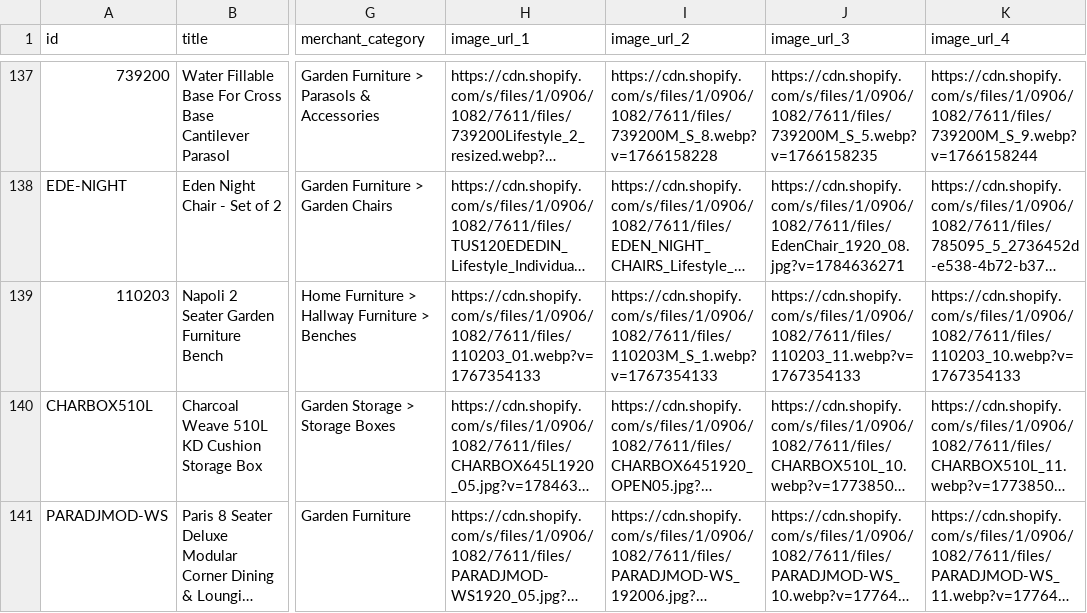
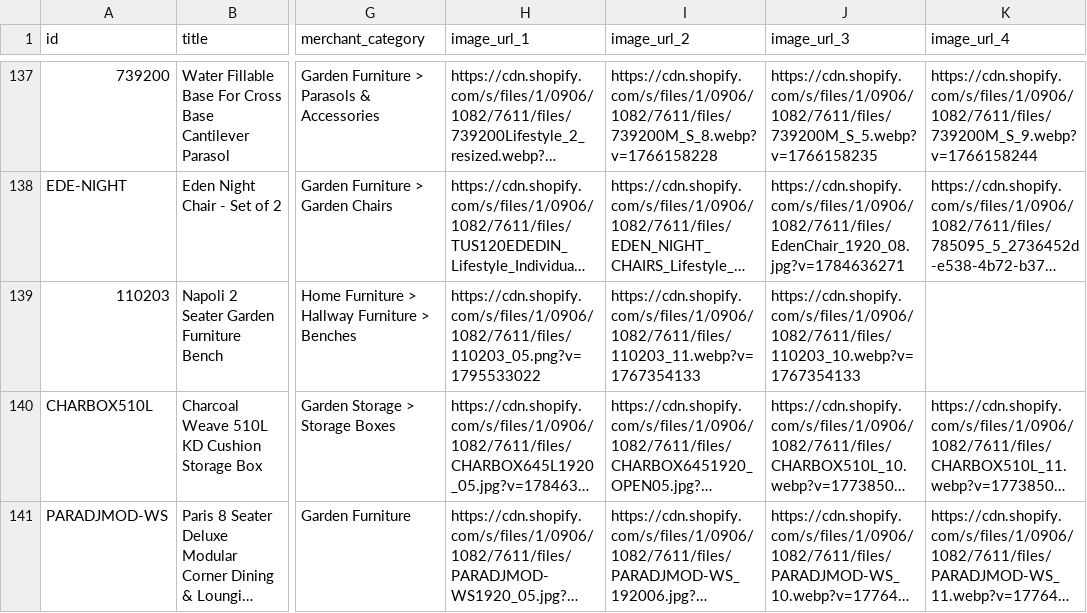
Before and after one commit to Royalcraft1990/Royalcraftproductfeed, a CSV file: ufurnish_feed.csv, drawn as a sheet; only a part is shown, gaps mark what is left out; long unchanged cells end in …; the diff names each change by its address in the sheet, - before the commit and + after, or states it on an @@ line.

```diff
--- a/ufurnish_feed.csv
+++ b/ufurnish_feed.csv
-H139 (image_url_1): https://cdn.shopify.com/s/files/1/0906/1082/7611/files/110203_01.webp?v=1767354133
+H139 (image_url_1): https://cdn.shopify.com/s/files/1/0906/1082/7611/files/110203_05.png?v=1795533022
-I139 (image_url_2): https://cdn.shopify.com/s/files/1/0906/1082/7611/files/110203M_S_1.webp?v=1767354133
+I139 (image_url_2): https://cdn.shopify.com/s/files/1/0906/1082/7611/files/110203_11.webp?v=1767354133
-J139 (image_url_3): https://cdn.shopify.com/s/files/1/0906/1082/7611/files/110203_11.webp?v=1767354133
+J139 (image_url_3): https://cdn.shopify.com/s/files/1/0906/1082/7611/files/110203_10.webp?v=1767354133
-K139 (image_url_4): https://cdn.shopify.com/s/files/1/0906/1082/7611/files/110203_10.webp?v=1767354133
+K139 (image_url_4): (empty)
```
